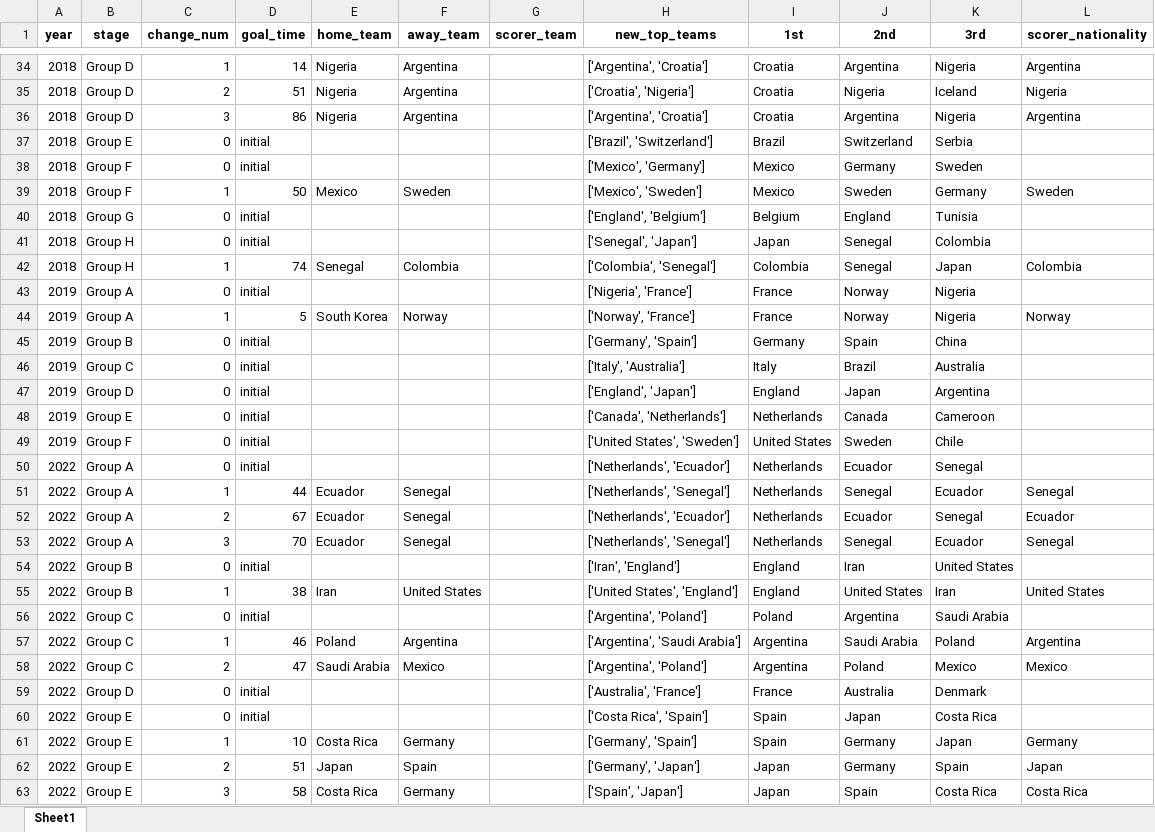
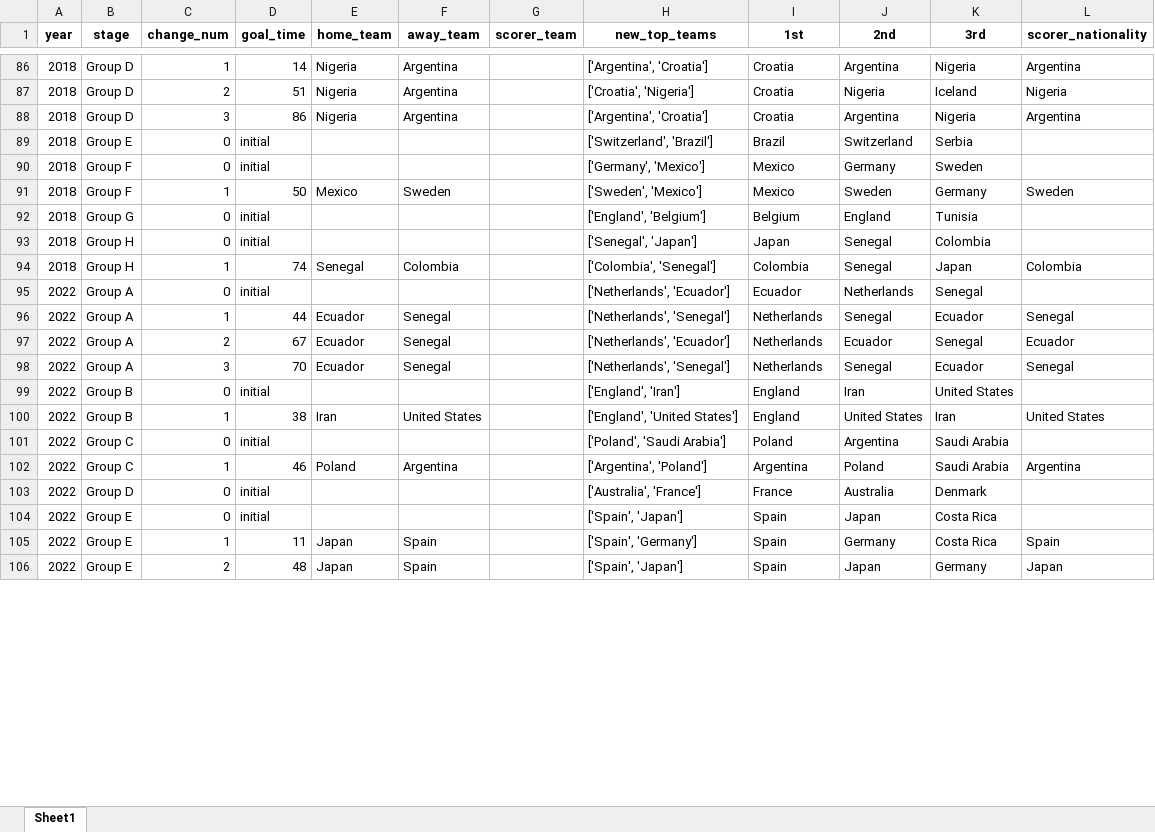
Before and after one commit to AEGDDI/tiebreak_wc, an Excel workbook: data/out/wiki/standings_wc_uefa_men.xlsx, sheet Sheet1, drawn as a sheet; only a part is shown, gaps mark what is left out; values as stored, in another font and other column widths than the file's, no borders; removed rows and columns are numbered as before the commit, all else as after; the diff covers the shown part only; the diff names each change by its address in the sheet, - before the commit and + after, or states it on an @@ line.

```diff
--- a/data/out/wiki/standings_wc_uefa_men.xlsx (sheet Sheet1)
+++ b/data/out/wiki/standings_wc_uefa_men.xlsx (sheet Sheet1)
-H89 (new_top_teams): ['Brazil', 'Switzerland']
+H89 (new_top_teams): ['Switzerland', 'Brazil']
-H90 (new_top_teams): ['Mexico', 'Germany']
+H90 (new_top_teams): ['Germany', 'Mexico']
-H91 (new_top_teams): ['Mexico', 'Sweden']
+H91 (new_top_teams): ['Sweden', 'Mexico']
-row 43: 2019 | Group A | 0 | initial |  |  |  | ['Nigeria', 'France'] | France | Norway | Nigeria
-row 44: 2019 | Group A | 1 | 5 | South Korea | Norway |  | ['Norway', 'France'] | France | Norway | Nigeria | Norway
-row 45: 2019 | Group B | 0 | initial |  |  |  | ['Germany', 'Spain'] | Germany | Spain | China
-row 46: 2019 | Group C | 0 | initial |  |  |  | ['Italy', 'Australia'] | Italy | Brazil | Australia
-row 47: 2019 | Group D | 0 | initial |  |  |  | ['England', 'Japan'] | England | Japan | Argentina
-row 48: 2019 | Group E | 0 | initial |  |  |  | ['Canada', 'Netherlands'] | Netherlands | Canada | Cameroon
-row 49: 2019 | Group F | 0 | initial |  |  |  | ['United States', 'Sweden'] | United States | Sweden | Chile
-I95 (1st): Netherlands
+I95 (1st): Ecuador
-J95 (2nd): Ecuador
+J95 (2nd): Netherlands
-H99 (new_top_teams): ['Iran', 'England']
+H99 (new_top_teams): ['England', 'Iran']
-H100 (new_top_teams): ['United States', 'England']
+H100 (new_top_teams): ['England', 'United States']
-H101 (new_top_teams): ['Argentina', 'Poland']
+H101 (new_top_teams): ['Poland', 'Saudi Arabia']
-H102 (new_top_teams): ['Argentina', 'Saudi Arabia']
+H102 (new_top_teams): ['Argentina', 'Poland']
-J102 (2nd): Saudi Arabia
+J102 (2nd): Poland
-K102 (3rd): Poland
+K102 (3rd): Saudi Arabia
-row 58: 2022 | Group C | 2 | 47 | Saudi Arabia | Mexico |  | ['Argentina', 'Poland'] | Argentina | Poland | Mexico | Mexico
-H104 (new_top_teams): ['Costa Rica', 'Spain']
+H104 (new_top_teams): ['Spain', 'Japan']
-D105 (goal_time): 10
+D105 (goal_time): 11
-E105 (home_team): Costa Rica
+E105 (home_team): Japan
-F105 (away_team): Germany
+F105 (away_team): Spain
-H105 (new_top_teams): ['Germany', 'Spain']
+H105 (new_top_teams): ['Spain', 'Germany']
-K105 (3rd): Japan
+K105 (3rd): Costa Rica
-L105 (scorer_nationality): Germany
+L105 (scorer_nationality): Spain
-D106 (goal_time): 51
+D106 (goal_time): 48
-H106 (new_top_teams): ['Germany', 'Japan']
+H106 (new_top_teams): ['Spain', 'Japan']
-I106 (1st): Japan
+I106 (1st): Spain
-J106 (2nd): Germany
+J106 (2nd): Japan
-K106 (3rd): Spain
+K106 (3rd): Germany
-row 63: 2022 | Group E | 3 | 58 | Costa Rica | Germany |  | ['Spain', 'Japan'] | Japan | Spain | Costa Rica | Costa Rica
```
Also changed, not shown: 76 added rows, 34 removed rows and 27 edited cells elsewhere in this sheet, data/in/eu_goals_men.xlsx, data/in/eu_goals_women.xlsx, 27 other files.
